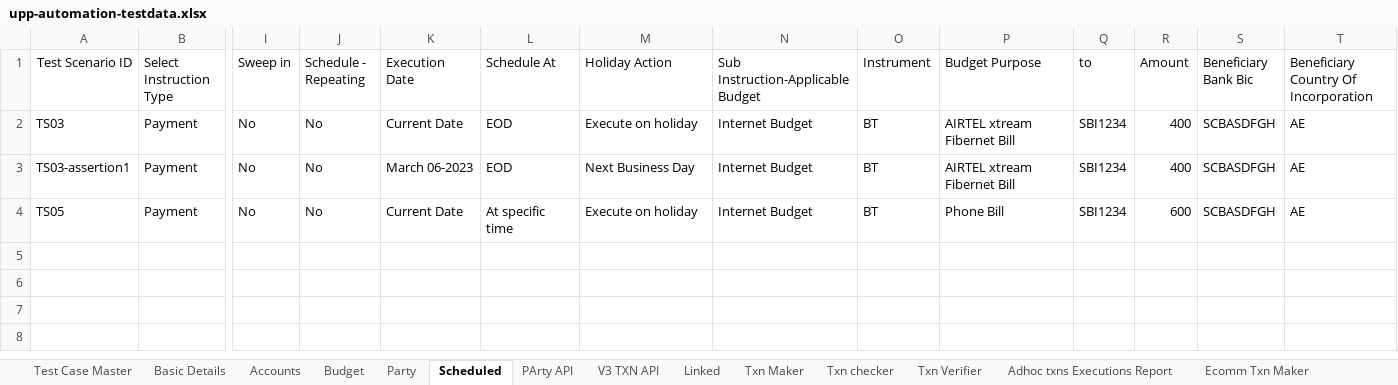
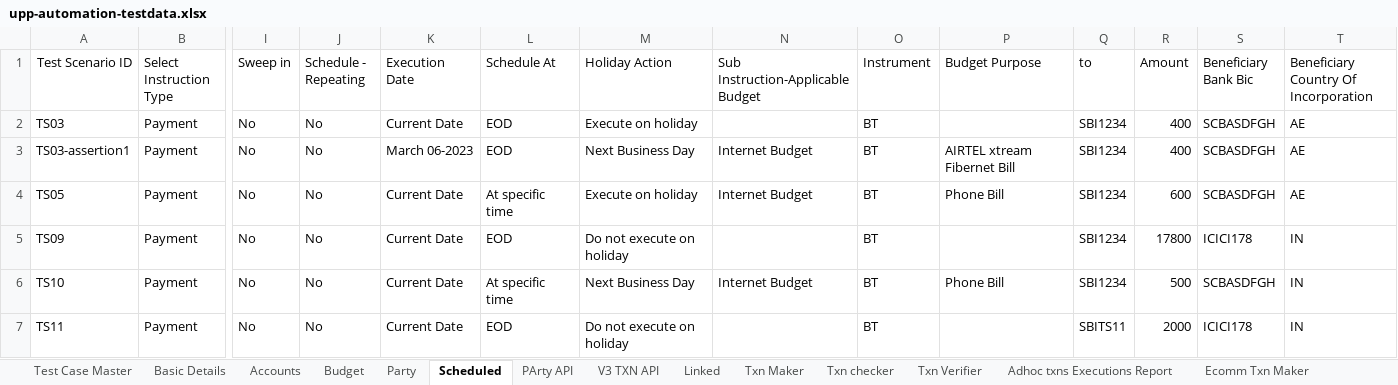
Before and after one commit to deepakdude938/upp, an Excel workbook: src/main/resources/upp-automation-testdata.xlsx, sheet Scheduled, drawn as a sheet; only a part is shown, gaps mark what is left out; values as stored, in another font and other column widths than the file's, no borders; rows hold the shown columns only; the diff names each change by its address in the sheet, - before the commit and + after, or states it on an @@ line.

```diff
--- a/src/main/resources/upp-automation-testdata.xlsx (sheet Scheduled)
+++ b/src/main/resources/upp-automation-testdata.xlsx (sheet Scheduled)
-N2: Internet Budget
+N2: (empty)
-P2 (Budget Purpose): AIRTEL xtream Fibernet Bill
+P2 (Budget Purpose): (empty)
+row 5: TS09 | Payment | No | No | Current Date | EOD | Do not execute on holiday |  | BT |  | SBI1234 | 17800 | ICICI178 | IN
+row 6: TS10 | Payment | No | No | Current Date | At specific time | Next Business Day | Internet Budget | BT | Phone Bill | SBI1234 | 500 | SCBASDFGH | IN
+row 7: TS11 | Payment | No | No | Current Date | EOD | Do not execute on holiday |  | BT |  | SBITS11 | 2000 | ICICI178 | IN
```
Also changed, not shown: sheet Party, sheet Basic Details, sheet PArty API, sheet Test Case Master, sheet Accounts, sheet Parties-Maker, 1 more sheet, 14 other files.
